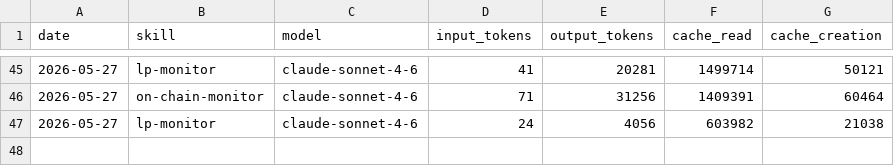
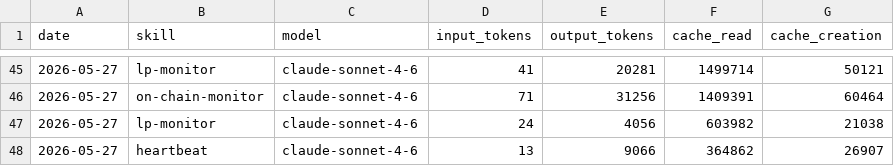
Before and after one commit to antfleet-ops/agent-autonomopoly, a CSV file: memory/token-usage.csv, drawn as a sheet; only a part is shown, gaps mark what is left out; the diff names each change by its address in the sheet, - before the commit and + after, or states it on an @@ line.

Commit message:
chore(heartbeat): auto-commit 2026-05-27

```diff
--- a/memory/token-usage.csv
+++ b/memory/token-usage.csv
+row 48: 2026-05-27 | heartbeat | claude-sonnet-4-6 | 13 | 9066 | 364862 | 26907
```
Also changed, not shown: 4 other files.
